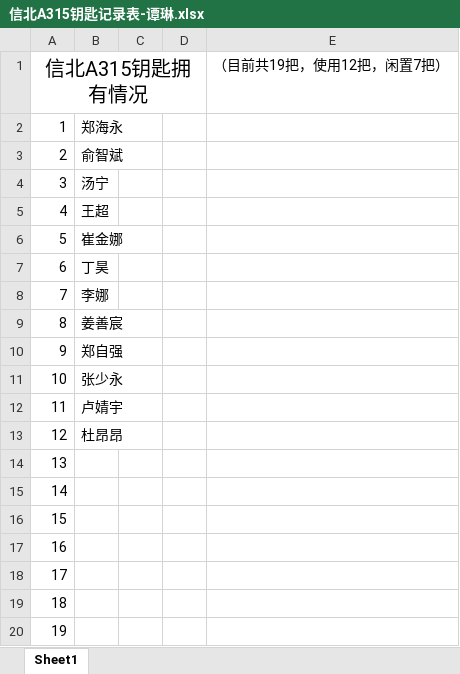
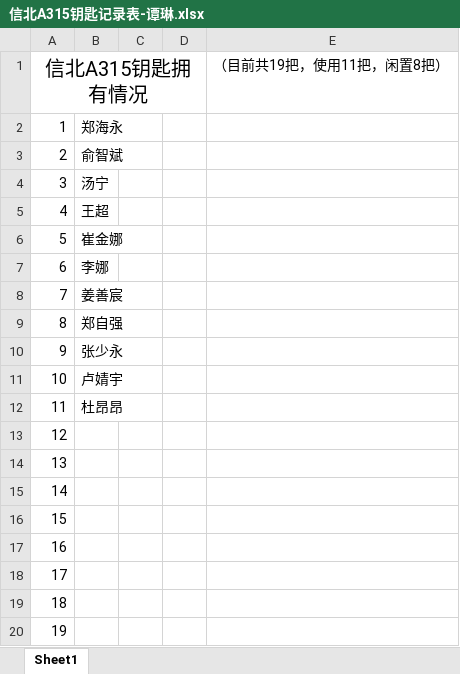
Before and after one commit to zhenglab/lab, an Excel workbook: 信北A315钥匙记录表-谭琳.xlsx, sheet Sheet1, drawn as a sheet; values as stored, in another font and other column widths than the file's, no borders; removed rows and columns are numbered as before the commit, all else as after; the diff names each change by its address in the sheet, - before the commit and + after, or states it on an @@ line.

Commit message:
Withdraw the key from DingHao

```diff
--- a/信北A315钥匙记录表-谭琳.xlsx (sheet Sheet1)
+++ b/信北A315钥匙记录表-谭琳.xlsx (sheet Sheet1)
-E1: （目前共19把，使用12把，闲置7把）
+E1: （目前共19把，使用11把，闲置8把）
-row 7: 6 | 丁昊
@@ column A (信北A315钥匙拥有情况) renumbered between rows 7 and 19 @@
+row 20: 19
```
